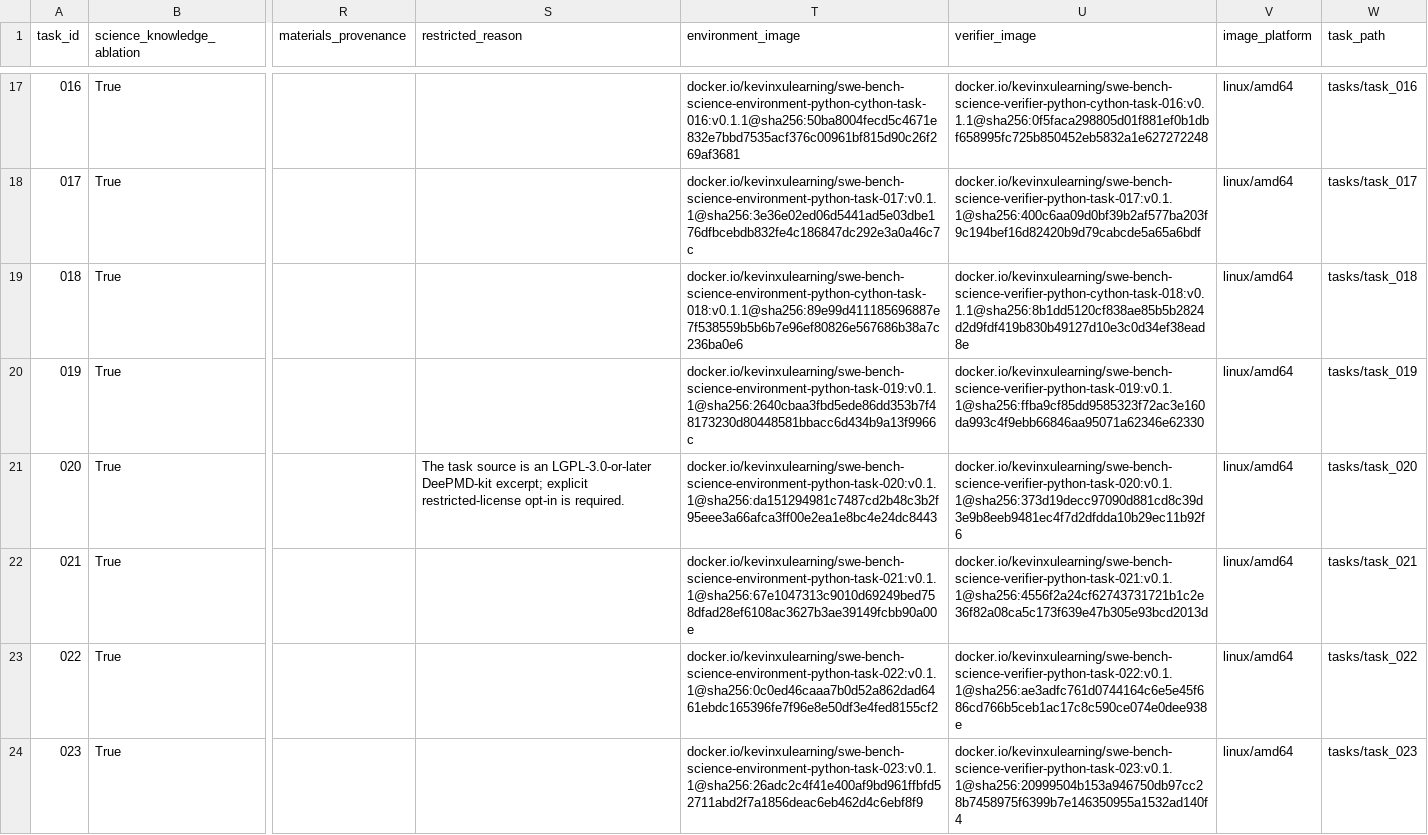
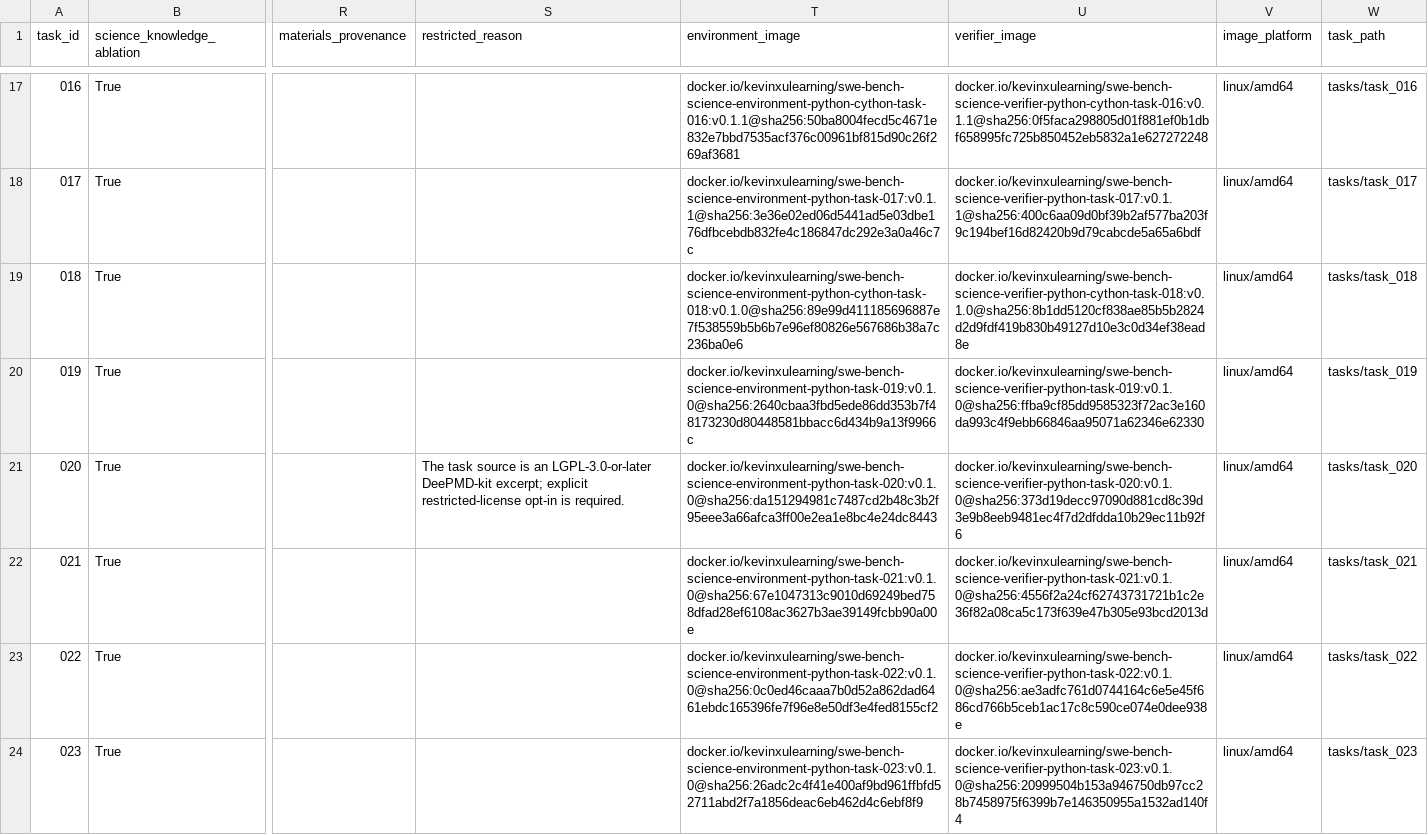
Before and after one commit to OpenMOSS/SWE-bench-Science, a CSV file: huggingface/data/tasks.csv, drawn as a sheet; only a part is shown, gaps mark what is left out; the diff covers the shown part only; the diff names each change by its address in the sheet, - before the commit and + after, or states it on an @@ line.

Commit message:
Align task image tags with Docker Hub

```diff
--- a/huggingface/data/tasks.csv
+++ b/huggingface/data/tasks.csv
-T19 (environment_image): docker.io/kevinxulearning/swe-bench-science-environment-python-cython-task-018:v0.1.1@sha256:89e99d411185696887e7f538559b5b6b7e96ef80826e567686b38a7c236ba0e6
+T19 (environment_image): docker.io/kevinxulearning/swe-bench-science-environment-python-cython-task-018:v0.1.0@sha256:89e99d411185696887e7f538559b5b6b7e96ef80826e567686b38a7c236ba0e6
-U19 (verifier_image): docker.io/kevinxulearning/swe-bench-science-verifier-python-cython-task-018:v0.1.1@sha256:8b1dd5120cf838ae85b5b2824d2d9fdf419b830b49127d10e3c0d34ef38ead8e
+U19 (verifier_image): docker.io/kevinxulearning/swe-bench-science-verifier-python-cython-task-018:v0.1.0@sha256:8b1dd5120cf838ae85b5b2824d2d9fdf419b830b49127d10e3c0d34ef38ead8e
-T20 (environment_image): docker.io/kevinxulearning/swe-bench-science-environment-python-task-019:v0.1.1@sha256:2640cbaa3fbd5ede86dd353b7f48173230d80448581bbacc6d434b9a13f9966c
+T20 (environment_image): docker.io/kevinxulearning/swe-bench-science-environment-python-task-019:v0.1.0@sha256:2640cbaa3fbd5ede86dd353b7f48173230d80448581bbacc6d434b9a13f9966c
-U20 (verifier_image): docker.io/kevinxulearning/swe-bench-science-verifier-python-task-019:v0.1.1@sha256:ffba9cf85dd9585323f72ac3e160da993c4f9ebb66846aa95071a62346e62330
+U20 (verifier_image): docker.io/kevinxulearning/swe-bench-science-verifier-python-task-019:v0.1.0@sha256:ffba9cf85dd9585323f72ac3e160da993c4f9ebb66846aa95071a62346e62330
-T21 (environment_image): docker.io/kevinxulearning/swe-bench-science-environment-python-task-020:v0.1.1@sha256:da151294981c7487cd2b48c3b2f95eee3a66afca3ff00e2ea1e8bc4e24dc8443
+T21 (environment_image): docker.io/kevinxulearning/swe-bench-science-environment-python-task-020:v0.1.0@sha256:da151294981c7487cd2b48c3b2f95eee3a66afca3ff00e2ea1e8bc4e24dc8443
-U21 (verifier_image): docker.io/kevinxulearning/swe-bench-science-verifier-python-task-020:v0.1.1@sha256:373d19decc97090d881cd8c39d3e9b8eeb9481ec4f7d2dfdda10b29ec11b92f6
+U21 (verifier_image): docker.io/kevinxulearning/swe-bench-science-verifier-python-task-020:v0.1.0@sha256:373d19decc97090d881cd8c39d3e9b8eeb9481ec4f7d2dfdda10b29ec11b92f6
-T22 (environment_image): docker.io/kevinxulearning/swe-bench-science-environment-python-task-021:v0.1.1@sha256:67e1047313c9010d69249bed758dfad28ef6108ac3627b3ae39149fcbb90a00e
+T22 (environment_image): docker.io/kevinxulearning/swe-bench-science-environment-python-task-021:v0.1.0@sha256:67e1047313c9010d69249bed758dfad28ef6108ac3627b3ae39149fcbb90a00e
-U22 (verifier_image): docker.io/kevinxulearning/swe-bench-science-verifier-python-task-021:v0.1.1@sha256:4556f2a24cf62743731721b1c2e36f82a08ca5c173f639e47b305e93bcd2013d
+U22 (verifier_image): docker.io/kevinxulearning/swe-bench-science-verifier-python-task-021:v0.1.0@sha256:4556f2a24cf62743731721b1c2e36f82a08ca5c173f639e47b305e93bcd2013d
-T23 (environment_image): docker.io/kevinxulearning/swe-bench-science-environment-python-task-022:v0.1.1@sha256:0c0ed46caaa7b0d52a862dad6461ebdc165396fe7f96e8e50df3e4fed8155cf2
+T23 (environment_image): docker.io/kevinxulearning/swe-bench-science-environment-python-task-022:v0.1.0@sha256:0c0ed46caaa7b0d52a862dad6461ebdc165396fe7f96e8e50df3e4fed8155cf2
-U23 (verifier_image): docker.io/kevinxulearning/swe-bench-science-verifier-python-task-022:v0.1.1@sha256:ae3adfc761d0744164c6e5e45f686cd766b5ceb1ac17c8c590ce074e0dee938e
+U23 (verifier_image): docker.io/kevinxulearning/swe-bench-science-verifier-python-task-022:v0.1.0@sha256:ae3adfc761d0744164c6e5e45f686cd766b5ceb1ac17c8c590ce074e0dee938e
-T24 (environment_image): docker.io/kevinxulearning/swe-bench-science-environment-python-task-023:v0.1.1@sha256:26adc2c4f41e400af9bd961ffbfd52711abd2f7a1856deac6eb462d4c6ebf8f9
+T24 (environment_image): docker.io/kevinxulearning/swe-bench-science-environment-python-task-023:v0.1.0@sha256:26adc2c4f41e400af9bd961ffbfd52711abd2f7a1856deac6eb462d4c6ebf8f9
-U24 (verifier_image): docker.io/kevinxulearning/swe-bench-science-verifier-python-task-023:v0.1.1@sha256:20999504b153a946750db97cc28b7458975f6399b7e146350955a1532ad140f4
+U24 (verifier_image): docker.io/kevinxulearning/swe-bench-science-verifier-python-task-023:v0.1.0@sha256:20999504b153a946750db97cc28b7458975f6399b7e146350955a1532ad140f4
```
Also changed, not shown: 12 edited cells elsewhere in this file, 26 other files.
